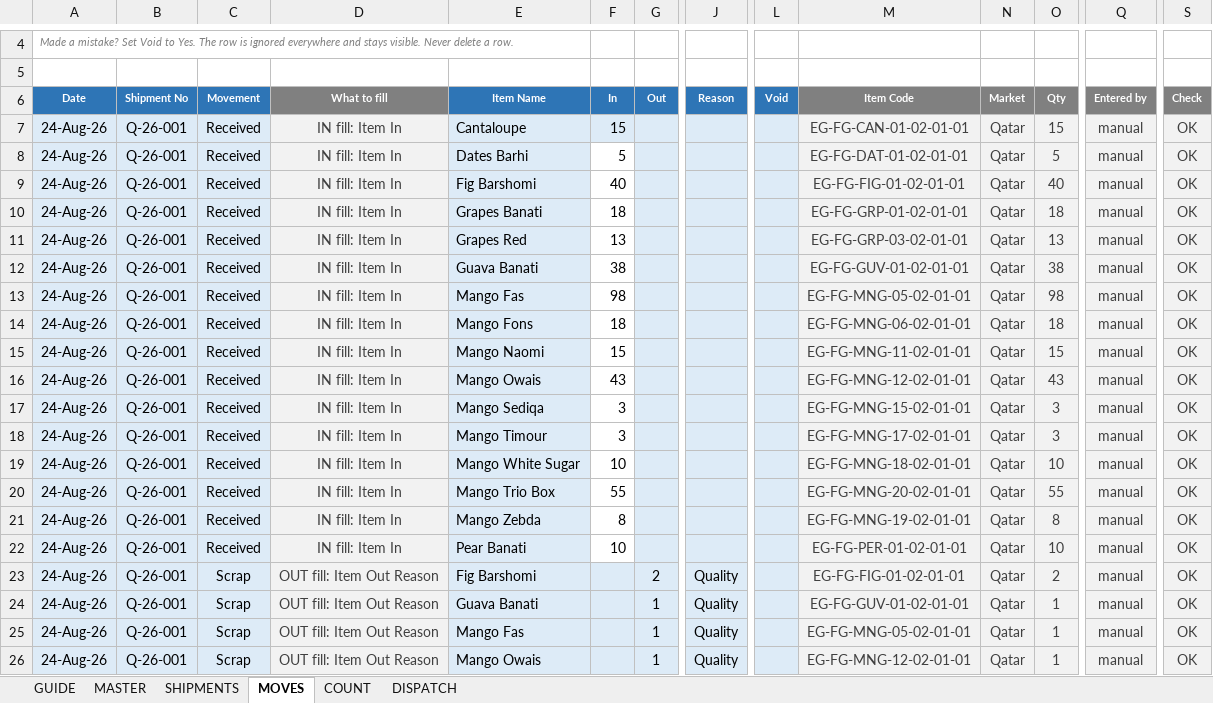
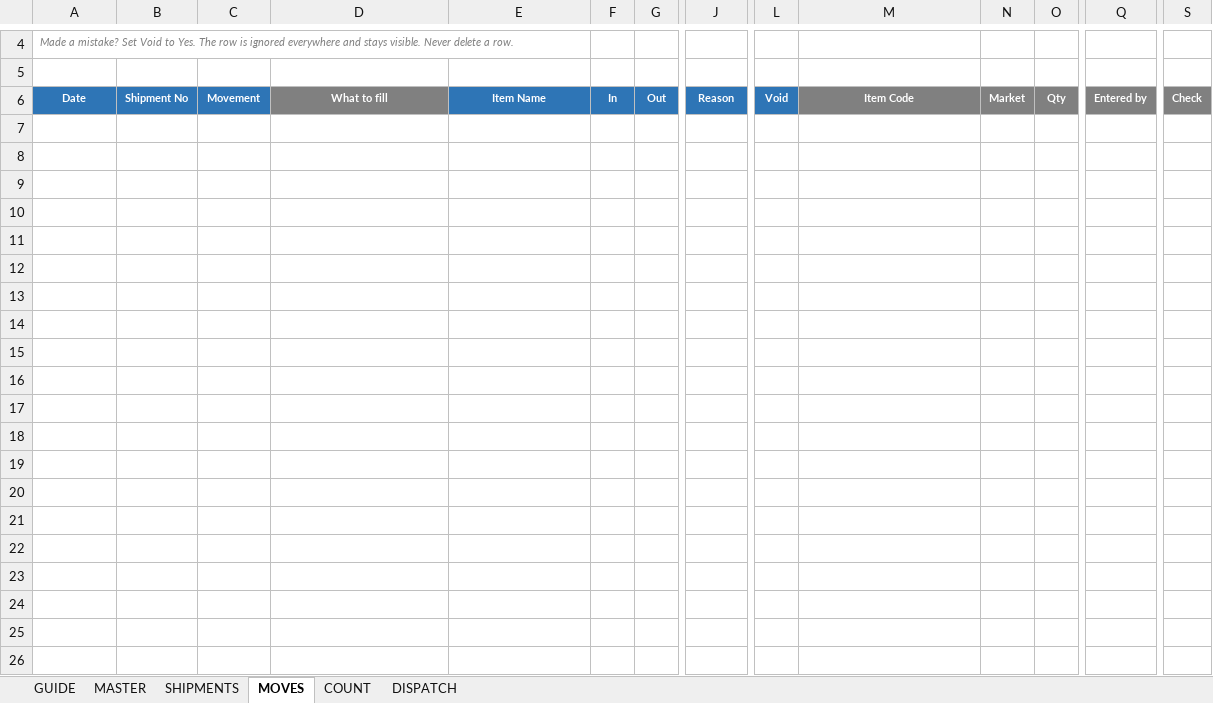
Before and after one commit to inripe/Dashboard, an Excel workbook: Stock_Control/INRIPE_Stock_Entry_v1.xlsx, sheet MOVES, drawn as a sheet; only a part is shown, gaps mark what is left out; values as stored, in another font and other column widths than the file's, no borders; conditional formats and table styles not drawn; rows hold the shown columns only; the diff covers the shown part only; the diff names each change by its address in the sheet, - before the commit and + after, or states it on an @@ line.

```diff
--- a/Stock_Control/INRIPE_Stock_Entry_v1.xlsx (sheet MOVES)
+++ b/Stock_Control/INRIPE_Stock_Entry_v1.xlsx (sheet MOVES)
-row 7: 24-Aug-26 | Q-26-001 | Received | IN fill: Item In | Cantaloupe | 15 |  |  |  | EG-FG-CAN-01-02-01-01 | Qatar | 15 | manual | OK
-row 8: 24-Aug-26 | Q-26-001 | Received | IN fill: Item In | Dates Barhi | 5 |  |  |  | EG-FG-DAT-01-02-01-01 | Qatar | 5 | manual | OK
-row 9: 24-Aug-26 | Q-26-001 | Received | IN fill: Item In | Fig Barshomi | 40 |  |  |  | EG-FG-FIG-01-02-01-01 | Qatar | 40 | manual | OK
-row 10: 24-Aug-26 | Q-26-001 | Received | IN fill: Item In | Grapes Banati | 18 |  |  |  | EG-FG-GRP-01-02-01-01 | Qatar | 18 | manual | OK
-row 11: 24-Aug-26 | Q-26-001 | Received | IN fill: Item In | Grapes Red | 13 |  |  |  | EG-FG-GRP-03-02-01-01 | Qatar | 13 | manual | OK
-row 12: 24-Aug-26 | Q-26-001 | Received | IN fill: Item In | Guava Banati | 38 |  |  |  | EG-FG-GUV-01-02-01-01 | Qatar | 38 | manual | OK
-row 13: 24-Aug-26 | Q-26-001 | Received | IN fill: Item In | Mango Fas | 98 |  |  |  | EG-FG-MNG-05-02-01-01 | Qatar | 98 | manual | OK
-row 14: 24-Aug-26 | Q-26-001 | Received | IN fill: Item In | Mango Fons | 18 |  |  |  | EG-FG-MNG-06-02-01-01 | Qatar | 18 | manual | OK
-row 15: 24-Aug-26 | Q-26-001 | Received | IN fill: Item In | Mango Naomi | 15 |  |  |  | EG-FG-MNG-11-02-01-01 | Qatar | 15 | manual | OK
-row 16: 24-Aug-26 | Q-26-001 | Received | IN fill: Item In | Mango Owais | 43 |  |  |  | EG-FG-MNG-12-02-01-01 | Qatar | 43 | manual | OK
-row 17: 24-Aug-26 | Q-26-001 | Received | IN fill: Item In | Mango Sediqa | 3 |  |  |  | EG-FG-MNG-15-02-01-01 | Qatar | 3 | manual | OK
-row 18: 24-Aug-26 | Q-26-001 | Received | IN fill: Item In | Mango Timour | 3 |  |  |  | EG-FG-MNG-17-02-01-01 | Qatar | 3 | manual | OK
-row 19: 24-Aug-26 | Q-26-001 | Received | IN fill: Item In | Mango White Sugar | 10 |  |  |  | EG-FG-MNG-18-02-01-01 | Qatar | 10 | manual | OK
-row 20: 24-Aug-26 | Q-26-001 | Received | IN fill: Item In | Mango Trio Box | 55 |  |  |  | EG-FG-MNG-20-02-01-01 | Qatar | 55 | manual | OK
-row 21: 24-Aug-26 | Q-26-001 | Received | IN fill: Item In | Mango Zebda | 8 |  |  |  | EG-FG-MNG-19-02-01-01 | Qatar | 8 | manual | OK
-row 22: 24-Aug-26 | Q-26-001 | Received | IN fill: Item In | Pear Banati | 10 |  |  |  | EG-FG-PER-01-02-01-01 | Qatar | 10 | manual | OK
-row 23: 24-Aug-26 | Q-26-001 | Scrap | OUT fill: Item Out Reason | Fig Barshomi |  | 2 | Quality |  | EG-FG-FIG-01-02-01-01 | Qatar | 2 | manual | OK
-row 24: 24-Aug-26 | Q-26-001 | Scrap | OUT fill: Item Out Reason | Guava Banati |  | 1 | Quality |  | EG-FG-GUV-01-02-01-01 | Qatar | 1 | manual | OK
-row 25: 24-Aug-26 | Q-26-001 | Scrap | OUT fill: Item Out Reason | Mango Fas |  | 1 | Quality |  | EG-FG-MNG-05-02-01-01 | Qatar | 1 | manual | OK
-row 26: 24-Aug-26 | Q-26-001 | Scrap | OUT fill: Item Out Reason | Mango Owais |  | 1 | Quality |  | EG-FG-MNG-12-02-01-01 | Qatar | 1 | manual | OK
```
Also changed, not shown: 22 removed rows elsewhere in this sheet, sheet SHIPMENTS, 18 other files.
